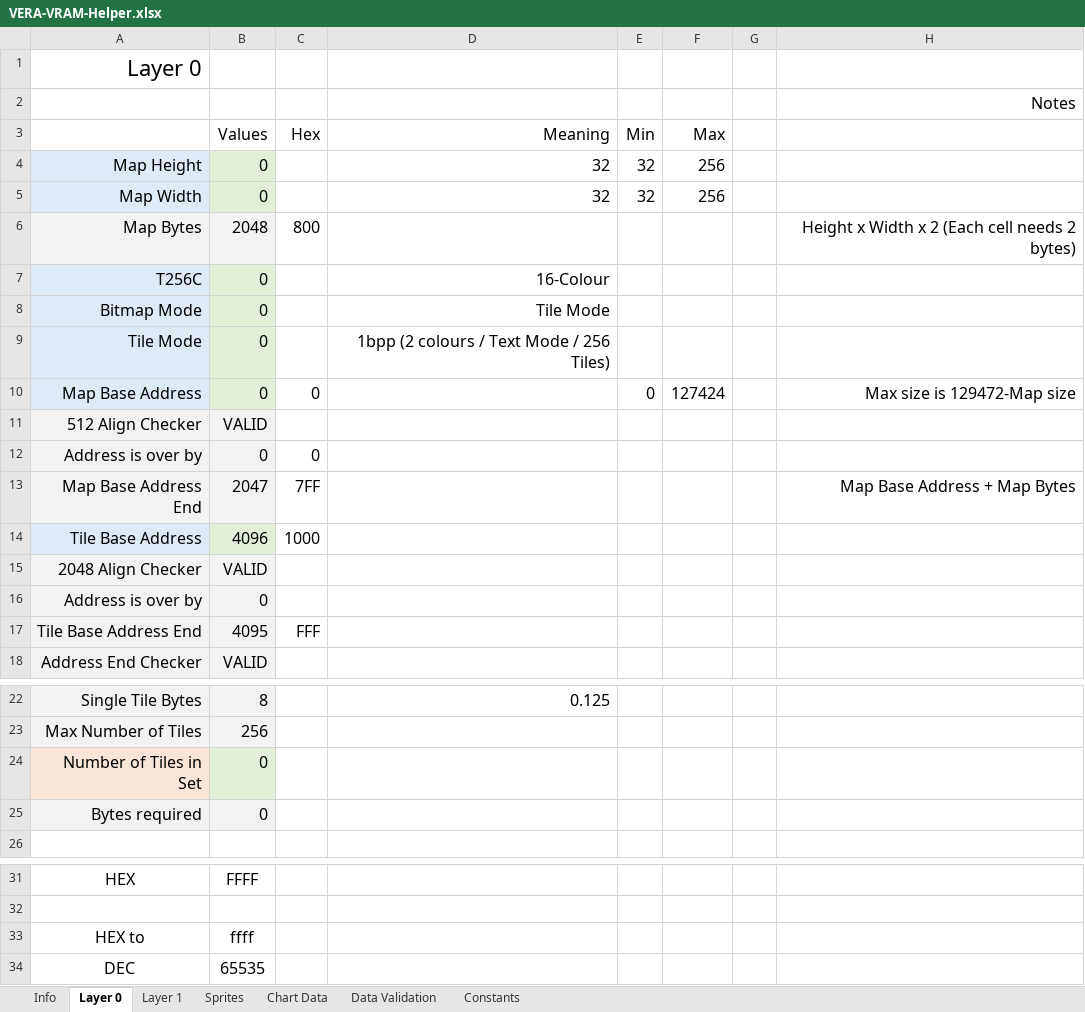
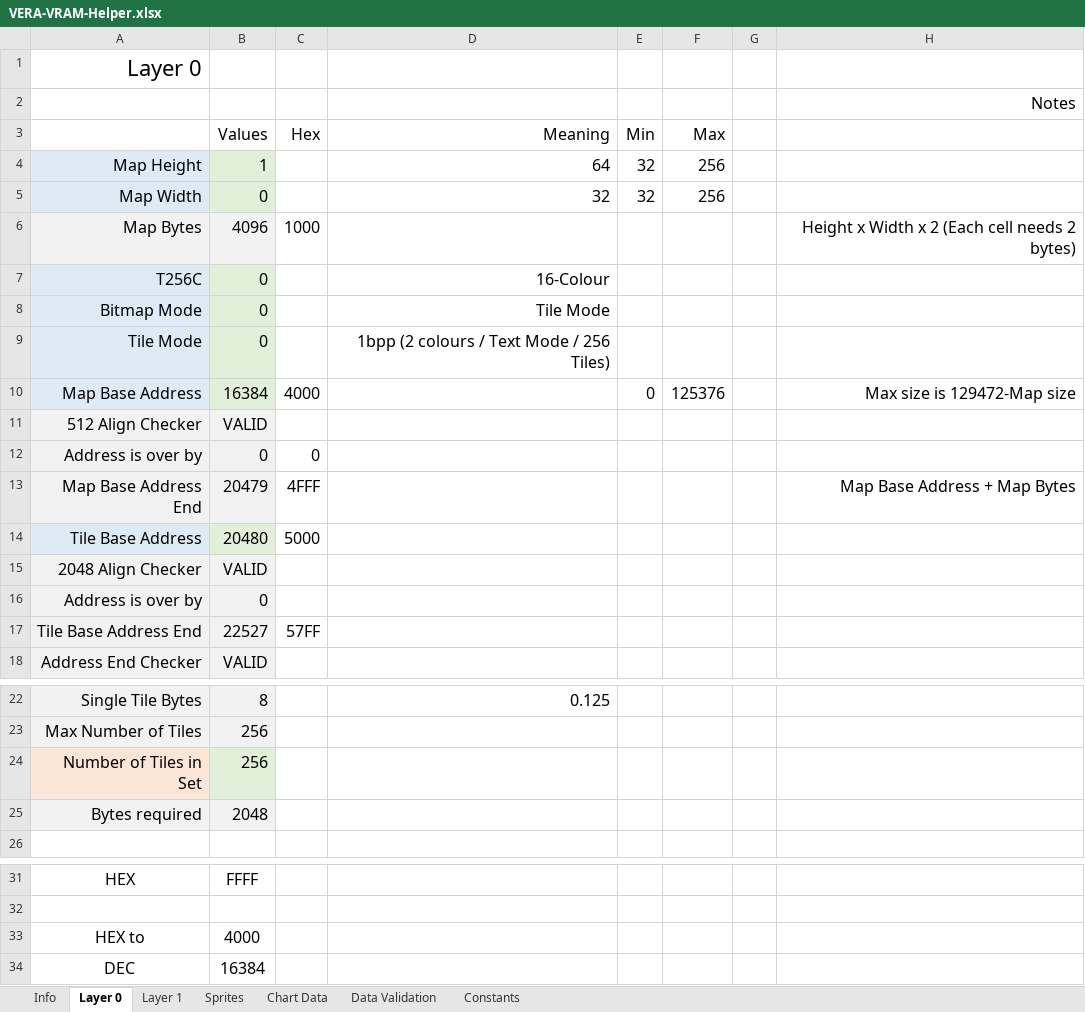
Before and after one commit to JustinBaldock/X16-VERA-VRAM-Helper, an Excel workbook: VERA-VRAM-Helper.xlsx, sheet Layer 0, drawn as a sheet; only a part is shown, gaps mark what is left out; values as stored, in another font and other column widths than the file's, no borders; the diff names each change by its address in the sheet, - before the commit and + after, or states it on an @@ line.

```diff
--- a/VERA-VRAM-Helper.xlsx (sheet Layer 0)
+++ b/VERA-VRAM-Helper.xlsx (sheet Layer 0)
-B4 (Values): 0
+B4 (Values): 1
-D4 (Meaning): 32
+D4 (Meaning): 64
-B6 (Values): 2048
+B6 (Values): 4096
-C6 (Hex): 800
+C6 (Hex): 1000
-B10 (Values): 0
+B10 (Values): 16384
-C10 (Hex): 0
+C10 (Hex): 4000
-F10 (Max): 127424
+F10 (Max): 125376
-B13 (Values): 2047
+B13 (Values): 20479
-C13 (Hex): 7FF
+C13 (Hex): 4FFF
-B14 (Values): 4096
+B14 (Values): 20480
-C14 (Hex): 1000
+C14 (Hex): 5000
-B17 (Values): 4095
+B17 (Values): 22527
-C17 (Hex): FFF
+C17 (Hex): 57FF
-B24 (Values): 0
+B24 (Values): 256
-B25 (Values): 0
+B25 (Values): 2048
-B33 (Values): ffff
+B33 (Values): 4000
-B34 (Values): 65535
+B34 (Values): 16384
```
Also changed, not shown: sheet Chart Data, sheet Info, charts or pictures.
